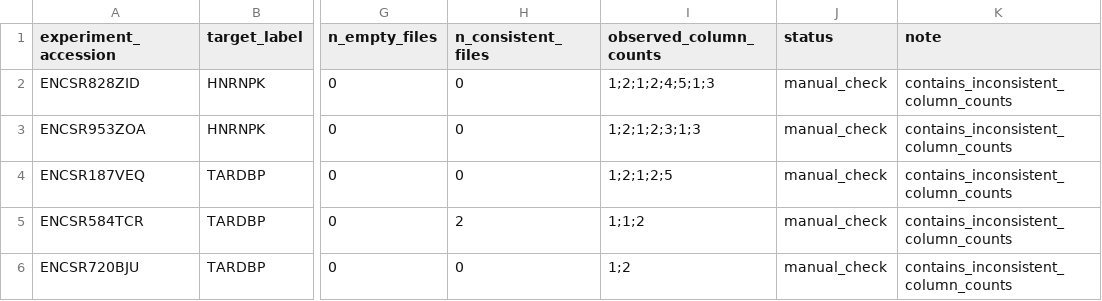
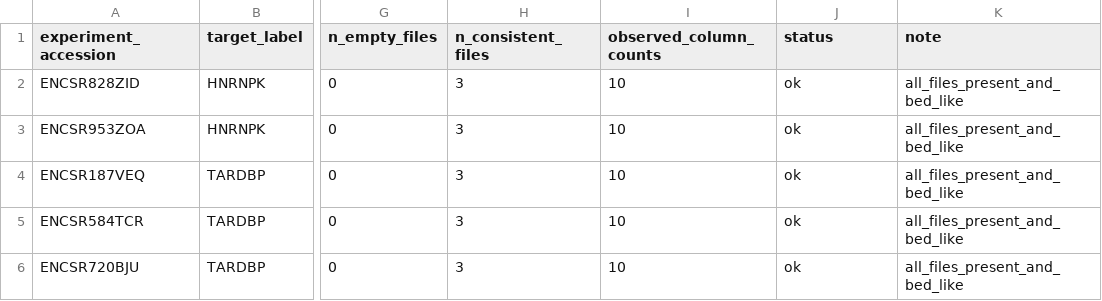
Before and after one commit to QfengLxsss/rna_dynamics, a TSV file: processed/peaks/inventory/experiment_peak_summary.tsv, drawn as a sheet; only a part is shown, gaps mark what is left out; the diff names each change by its address in the sheet, - before the commit and + after, or states it on an @@ line.

```diff
--- a/processed/peaks/inventory/experiment_peak_summary.tsv
+++ b/processed/peaks/inventory/experiment_peak_summary.tsv
-H2:H4 (n_consistent_files): 0
+H2:H4 (n_consistent_files): 3
-I2 (observed_column_counts): 1;2;1;2;4;5;1;3
+I2 (observed_column_counts): 10
-J2:J6 (status): manual_check
+J2:J6 (status): ok
-K2:K6 (note): contains_inconsistent_column_counts
+K2:K6 (note): all_files_present_and_bed_like
-I3 (observed_column_counts): 1;2;1;2;3;1;3
+I3 (observed_column_counts): 10
-I4 (observed_column_counts): 1;2;1;2;5
+I4 (observed_column_counts): 10
-H5 (n_consistent_files): 2
+H5 (n_consistent_files): 3
-I5 (observed_column_counts): 1;1;2
+I5 (observed_column_counts): 10
-H6 (n_consistent_files): 0
+H6 (n_consistent_files): 3
-I6 (observed_column_counts): 1;2
+I6 (observed_column_counts): 10
```
Also changed, not shown: 3 other files.
